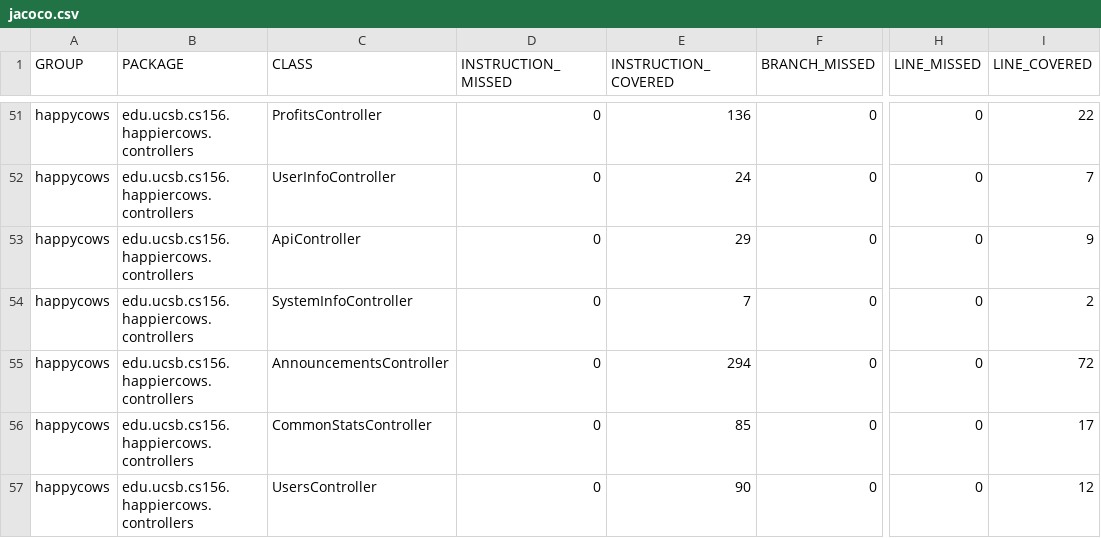
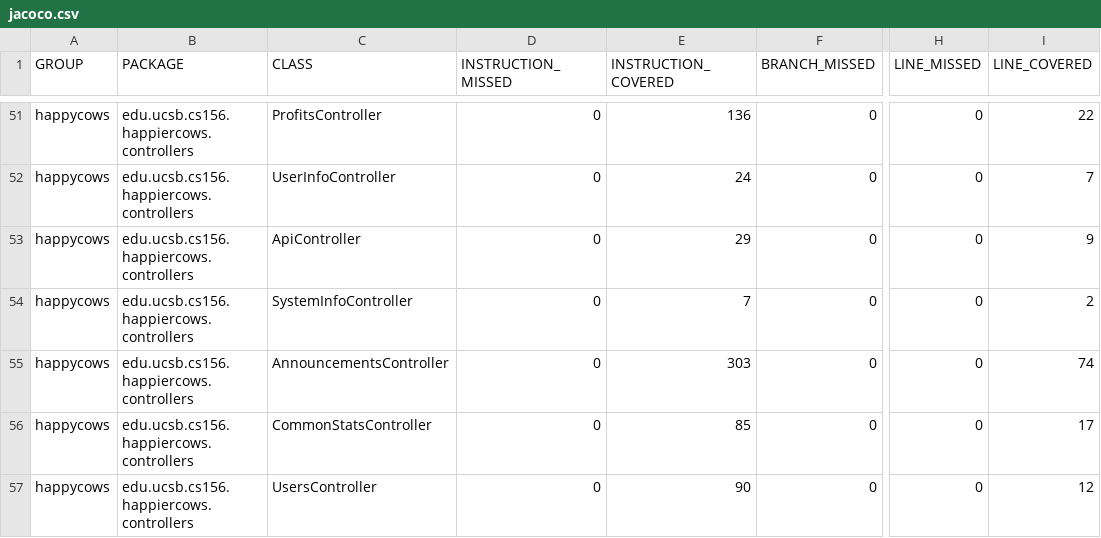
Before and after one commit to ucsb-cs156-f24/proj-happycows-f24-12, a CSV file: prs/38/jacoco/jacoco.csv, drawn as a sheet; only a part is shown, gaps mark what is left out; the diff names each change by its address in the sheet, - before the commit and + after, or states it on an @@ line.

```diff
--- a/prs/38/jacoco/jacoco.csv
+++ b/prs/38/jacoco/jacoco.csv
-E55 (INSTRUCTION_COVERED): 294
+E55 (INSTRUCTION_COVERED): 303
-I55 (LINE_COVERED): 72
+I55 (LINE_COVERED): 74
```
Also changed, not shown: 7 other files.
